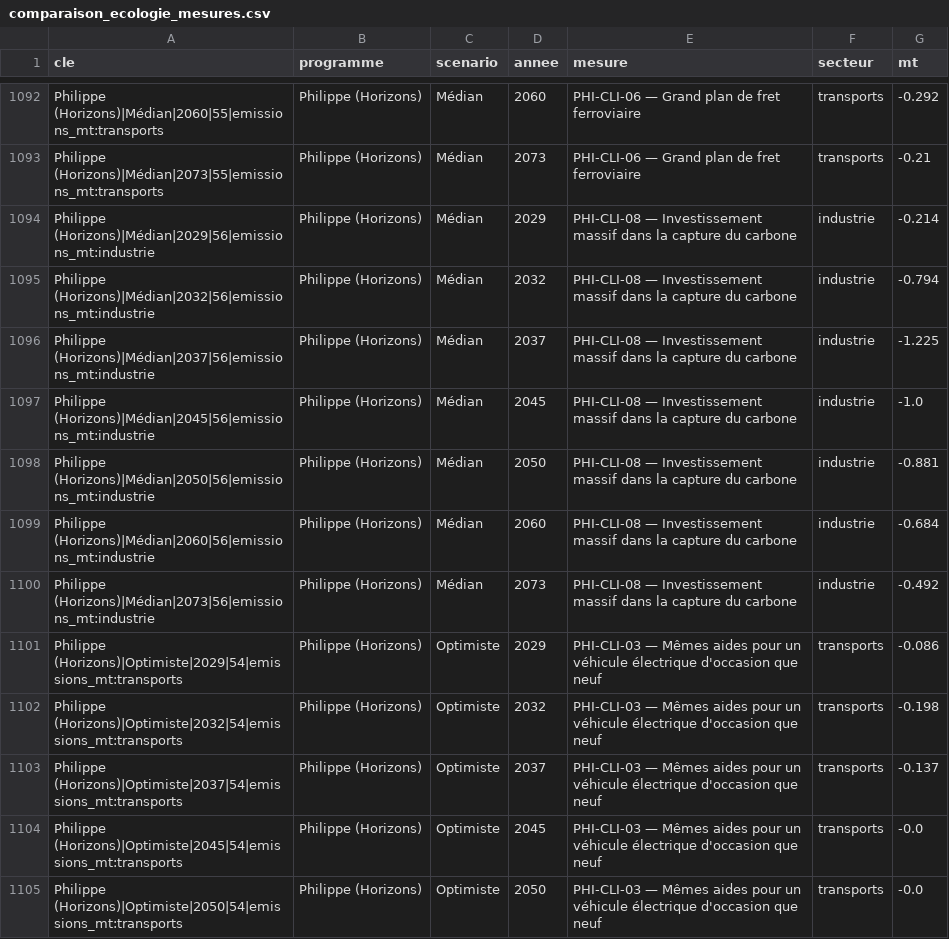
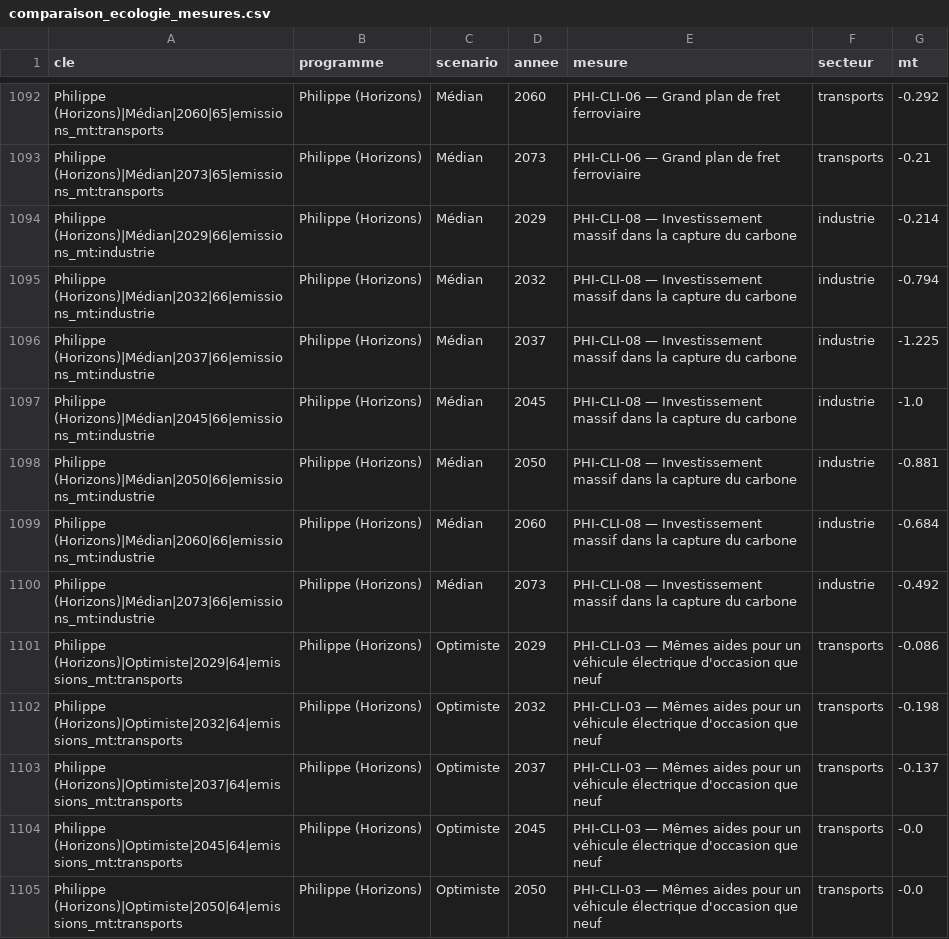
Before and after one commit to adrienruel/simu2027, a CSV file: sorties/comparaison_ecologie_mesures.csv, drawn as a sheet; only a part is shown, gaps mark what is left out; the diff covers the shown part only; the diff names each change by its address in the sheet, - before the commit and + after, or states it on an @@ line.

```diff
--- a/sorties/comparaison_ecologie_mesures.csv
+++ b/sorties/comparaison_ecologie_mesures.csv
-A1092 (cle): Philippe (Horizons)|Médian|2060|55|emissions_mt:transports
+A1092 (cle): Philippe (Horizons)|Médian|2060|65|emissions_mt:transports
-A1093 (cle): Philippe (Horizons)|Médian|2073|55|emissions_mt:transports
+A1093 (cle): Philippe (Horizons)|Médian|2073|65|emissions_mt:transports
-A1094 (cle): Philippe (Horizons)|Médian|2029|56|emissions_mt:industrie
+A1094 (cle): Philippe (Horizons)|Médian|2029|66|emissions_mt:industrie
-A1095 (cle): Philippe (Horizons)|Médian|2032|56|emissions_mt:industrie
+A1095 (cle): Philippe (Horizons)|Médian|2032|66|emissions_mt:industrie
-A1096 (cle): Philippe (Horizons)|Médian|2037|56|emissions_mt:industrie
+A1096 (cle): Philippe (Horizons)|Médian|2037|66|emissions_mt:industrie
-A1097 (cle): Philippe (Horizons)|Médian|2045|56|emissions_mt:industrie
+A1097 (cle): Philippe (Horizons)|Médian|2045|66|emissions_mt:industrie
-A1098 (cle): Philippe (Horizons)|Médian|2050|56|emissions_mt:industrie
+A1098 (cle): Philippe (Horizons)|Médian|2050|66|emissions_mt:industrie
-A1099 (cle): Philippe (Horizons)|Médian|2060|56|emissions_mt:industrie
+A1099 (cle): Philippe (Horizons)|Médian|2060|66|emissions_mt:industrie
-A1100 (cle): Philippe (Horizons)|Médian|2073|56|emissions_mt:industrie
+A1100 (cle): Philippe (Horizons)|Médian|2073|66|emissions_mt:industrie
-A1101 (cle): Philippe (Horizons)|Optimiste|2029|54|emissions_mt:transports
+A1101 (cle): Philippe (Horizons)|Optimiste|2029|64|emissions_mt:transports
-A1102 (cle): Philippe (Horizons)|Optimiste|2032|54|emissions_mt:transports
+A1102 (cle): Philippe (Horizons)|Optimiste|2032|64|emissions_mt:transports
-A1103 (cle): Philippe (Horizons)|Optimiste|2037|54|emissions_mt:transports
+A1103 (cle): Philippe (Horizons)|Optimiste|2037|64|emissions_mt:transports
-A1104 (cle): Philippe (Horizons)|Optimiste|2045|54|emissions_mt:transports
+A1104 (cle): Philippe (Horizons)|Optimiste|2045|64|emissions_mt:transports
-A1105 (cle): Philippe (Horizons)|Optimiste|2050|54|emissions_mt:transports
+A1105 (cle): Philippe (Horizons)|Optimiste|2050|64|emissions_mt:transports
```
Also changed, not shown: 70 edited cells elsewhere in this file, sorties/comparaison_ecologie.csv, sorties/comparaison_trajectoire.csv, 7 other files.
